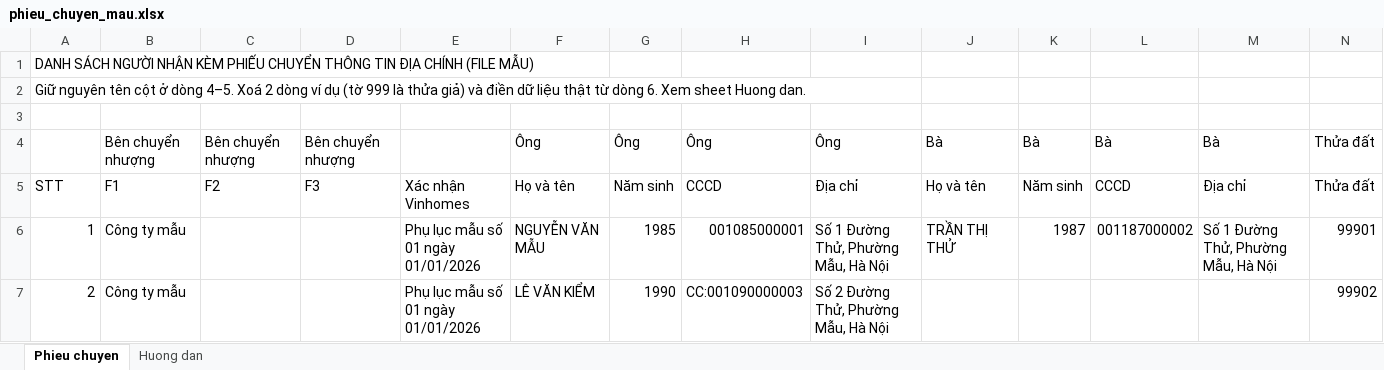
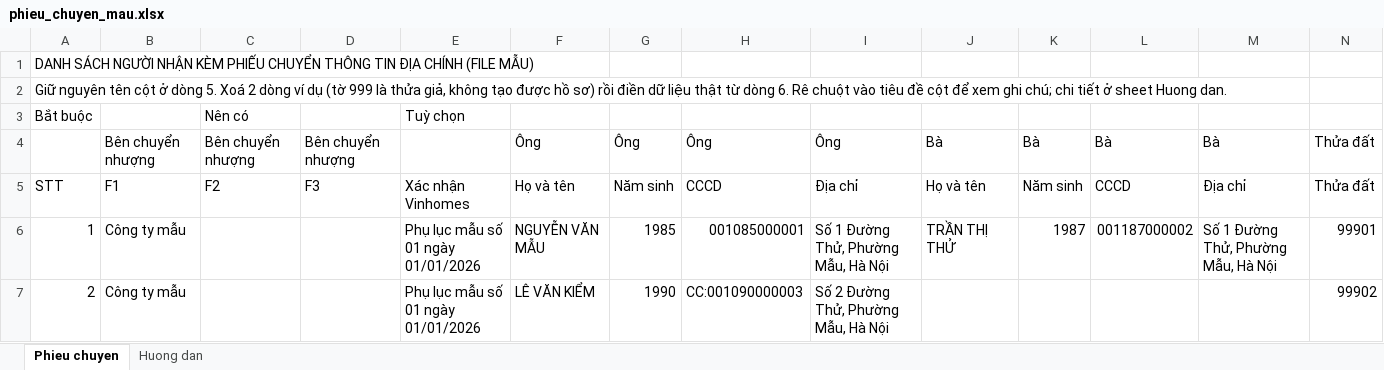
Before and after one commit to Nguyenvan01/MPLIS-Quick-Intake, an Excel workbook: assets/mau/phieu_chuyen_mau.xlsx, sheet Phieu chuyen, drawn as a sheet; only a part is shown; values as stored, in another font and other column widths than the file's, no cell formats; rows hold the shown columns only; the diff names each change by its address in the sheet, - before the commit and + after, or states it on an @@ line.

```diff
--- a/assets/mau/phieu_chuyen_mau.xlsx (sheet Phieu chuyen)
+++ b/assets/mau/phieu_chuyen_mau.xlsx (sheet Phieu chuyen)
-A2: …ở dòng 4–5. Xoá 2 dòng ví dụ (tờ 999 là thửa giả) và điền dữ liệu thật từ dòng 6. Xem sheet Huong…
+A2: …ở dòng 5. Xoá 2 dòng ví dụ (tờ 999 là thửa giả, không tạo được hồ sơ) rồi điền dữ liệu thật từ dòng 6. Rê chuột vào tiêu đề cột để xem ghi chú; chi tiết ở sheet Huong…
-row 3: (empty)
+row 3: Bắt buộc |  | Nên có |  | Tuỳ chọn
```
Also changed, not shown: sheet Huong dan, cell formats, 6 other files.
